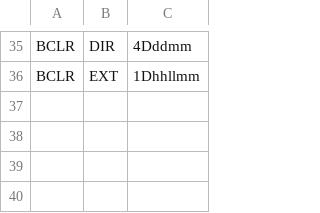
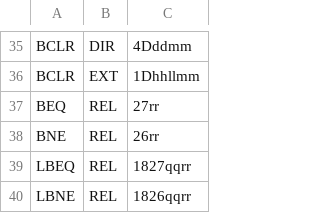
Before and after one commit to MauriJrP/STraductores-I, a CSV file: src/mnemonicsDB.csv, drawn as a sheet; only a part is shown, gaps mark what is left out; the diff names each change by its address in the sheet, - before the commit and + after, or states it on an @@ line.

Commit message:
BEQ, BNE, REL and LBNE mnemonics added

```diff
--- a/src/mnemonicsDB.csv
+++ b/src/mnemonicsDB.csv
+row 37: BEQ | REL | 27rr
+row 38: BNE | REL | 26rr
+row 39: LBEQ | REL | 1827qqrr
+row 40: LBNE | REL | 1826qqrr
```
Also changed, not shown: 2 other files.
